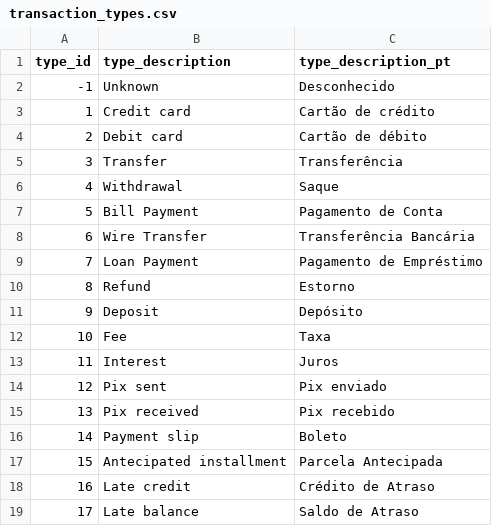
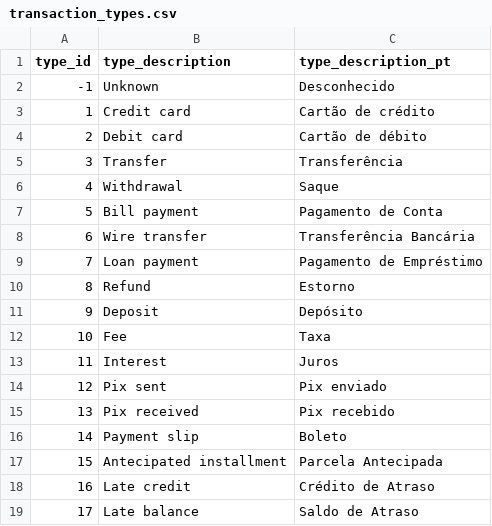
Before and after one commit to 03felipesampaio/personal-finance-analysis, a CSV file: personal_fincance_analysis/seeds/transaction_types.csv, drawn as a sheet.

Commit message:
Fix case

```diff
--- a/personal_fincance_analysis/seeds/transaction_types.csv
+++ b/personal_fincance_analysis/seeds/transaction_types.csv
@@ -6,5 +6,5 @@ type_id,type_description,type_description_pt
 4,Withdrawal,Saque
-5,Bill Payment,Pagamento de Conta
-6,Wire Transfer,Transferência Bancária
-7,Loan Payment,Pagamento de Empréstimo
+5,Bill payment,Pagamento de Conta
+6,Wire transfer,Transferência Bancária
+7,Loan payment,Pagamento de Empréstimo
 8,Refund,Estorno
```
